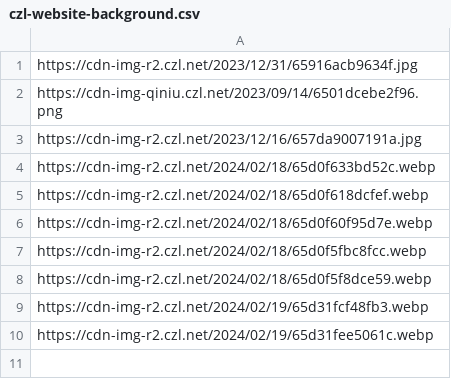
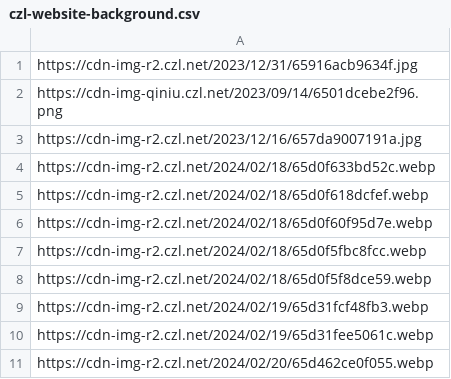
Before and after one commit to woodchen-ink/Random-Api, a CSV file: url/pic/czl-website-background.csv, drawn as a sheet; the diff names each change by its address in the sheet, - before the commit and + after, or states it on an @@ line.

Commit message:
加个图片

```diff
--- a/url/pic/czl-website-background.csv
+++ b/url/pic/czl-website-background.csv
+row 11: https://cdn-img-r2.czl.net/2024/02/20/65d462ce0f055.webp
```
